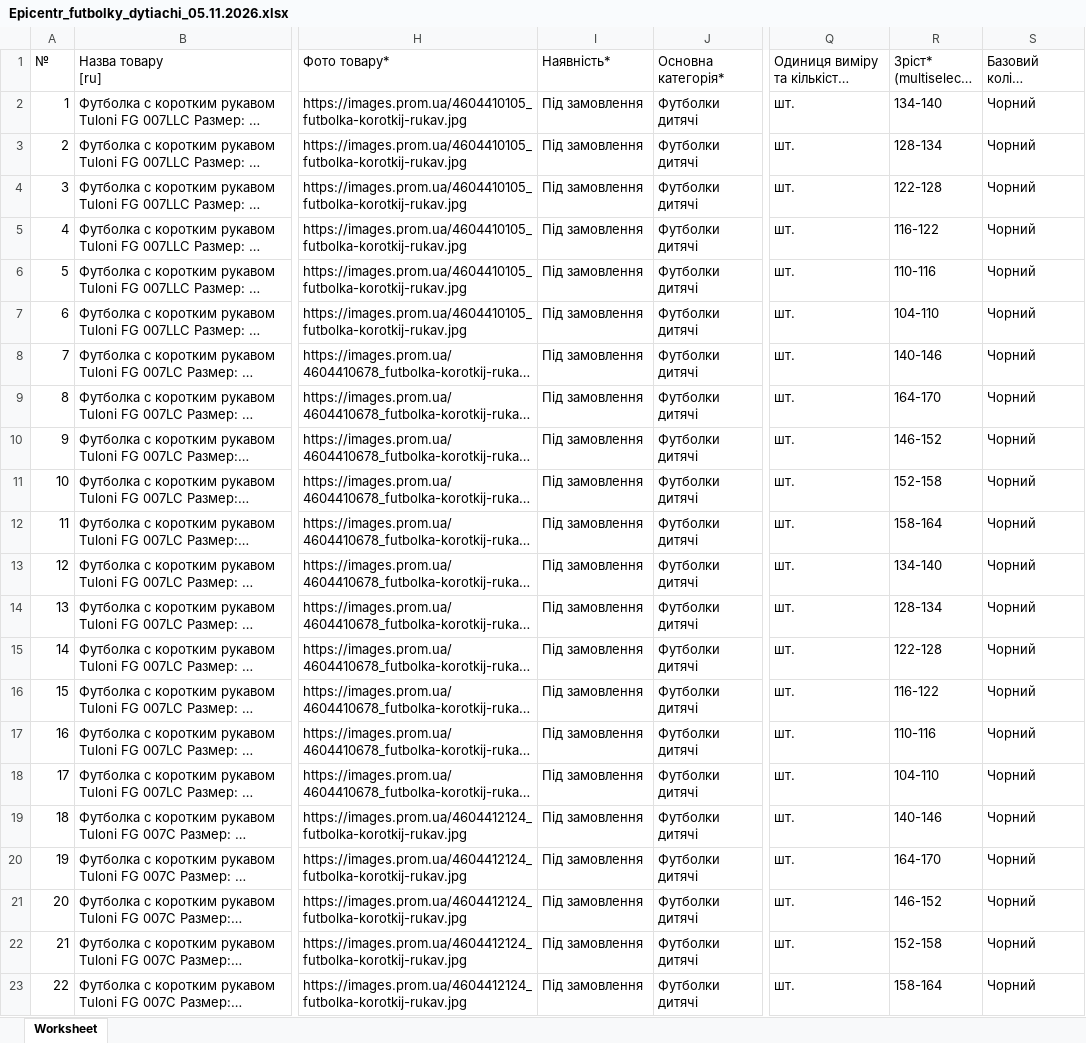
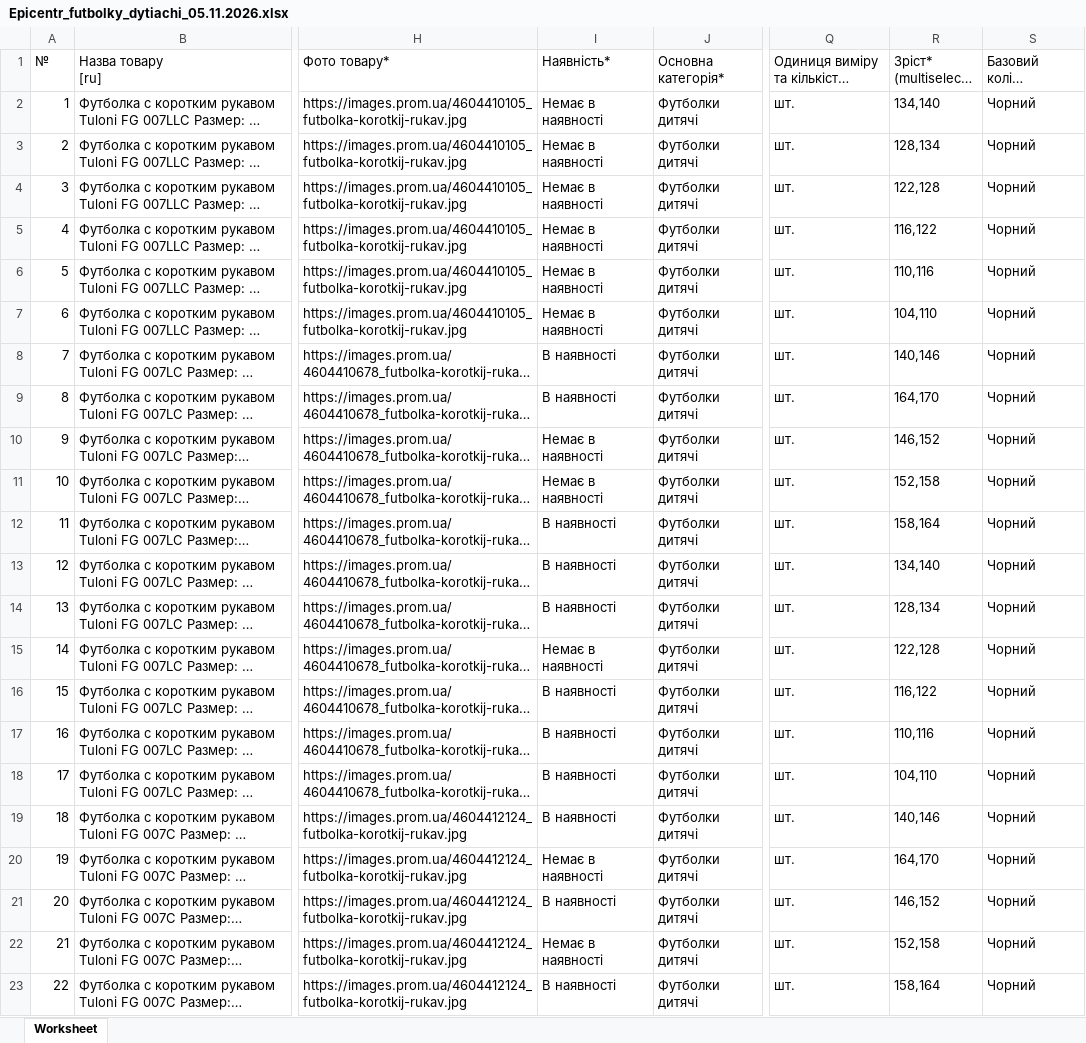
Before and after one commit to magicprintlviv-boop/druk-spacy-foto, an Excel workbook: faily/Epicentr_futbolky_dytiachi_05.11.2026.xlsx, sheet Worksheet, drawn as a sheet; only a part is shown, gaps mark what is left out; long unchanged cells end in …; values as stored, in another font and other column widths than the file's, no borders; the diff covers the shown part only; the diff names each change by its address in the sheet, - before the commit and + after, or states it on an @@ line.

```diff
--- a/faily/Epicentr_futbolky_dytiachi_05.11.2026.xlsx (sheet Worksheet)
+++ b/faily/Epicentr_futbolky_dytiachi_05.11.2026.xlsx (sheet Worksheet)
-I2:I7 (Наявність*): Під замовлення
+I2:I7 (Наявність*): Немає в наявності
-R2 (Зріст* (multiselect) (см)): 134-140
+R2 (Зріст* (multiselect) (см)): 134,140
-R3 (Зріст* (multiselect) (см)): 128-134
+R3 (Зріст* (multiselect) (см)): 128,134
-R4 (Зріст* (multiselect) (см)): 122-128
+R4 (Зріст* (multiselect) (см)): 122,128
-R5 (Зріст* (multiselect) (см)): 116-122
+R5 (Зріст* (multiselect) (см)): 116,122
-R6 (Зріст* (multiselect) (см)): 110-116
+R6 (Зріст* (multiselect) (см)): 110,116
-R7 (Зріст* (multiselect) (см)): 104-110
+R7 (Зріст* (multiselect) (см)): 104,110
-I8:I9 (Наявність*): Під замовлення
+I8:I9 (Наявність*): В наявності
-R8 (Зріст* (multiselect) (см)): 140-146
+R8 (Зріст* (multiselect) (см)): 140,146
-R9 (Зріст* (multiselect) (см)): 164-170
+R9 (Зріст* (multiselect) (см)): 164,170
-I10:I11 (Наявність*): Під замовлення
+I10:I11 (Наявність*): Немає в наявності
-R10 (Зріст* (multiselect) (см)): 146-152
+R10 (Зріст* (multiselect) (см)): 146,152
-R11 (Зріст* (multiselect) (см)): 152-158
+R11 (Зріст* (multiselect) (см)): 152,158
-I12:I14 (Наявність*): Під замовлення
+I12:I14 (Наявність*): В наявності
-R12 (Зріст* (multiselect) (см)): 158-164
+R12 (Зріст* (multiselect) (см)): 158,164
-R13 (Зріст* (multiselect) (см)): 134-140
+R13 (Зріст* (multiselect) (см)): 134,140
-R14 (Зріст* (multiselect) (см)): 128-134
+R14 (Зріст* (multiselect) (см)): 128,134
-I15 (Наявність*): Під замовлення
+I15 (Наявність*): Немає в наявності
-R15 (Зріст* (multiselect) (см)): 122-128
+R15 (Зріст* (multiselect) (см)): 122,128
-I16:I19 (Наявність*): Під замовлення
+I16:I19 (Наявність*): В наявності
-R16 (Зріст* (multiselect) (см)): 116-122
+R16 (Зріст* (multiselect) (см)): 116,122
-R17 (Зріст* (multiselect) (см)): 110-116
+R17 (Зріст* (multiselect) (см)): 110,116
-R18 (Зріст* (multiselect) (см)): 104-110
+R18 (Зріст* (multiselect) (см)): 104,110
-R19 (Зріст* (multiselect) (см)): 140-146
+R19 (Зріст* (multiselect) (см)): 140,146
-I20 (Наявність*): Під замовлення
+I20 (Наявність*): Немає в наявності
-R20 (Зріст* (multiselect) (см)): 164-170
+R20 (Зріст* (multiselect) (см)): 164,170
-I21 (Наявність*): Під замовлення
+I21 (Наявність*): В наявності
-R21 (Зріст* (multiselect) (см)): 146-152
+R21 (Зріст* (multiselect) (см)): 146,152
-I22 (Наявність*): Під замовлення
+I22 (Наявність*): Немає в наявності
-R22 (Зріст* (multiselect) (см)): 152-158
+R22 (Зріст* (multiselect) (см)): 152,158
-I23 (Наявність*): Під замовлення
+I23 (Наявність*): В наявності
-R23 (Зріст* (multiselect) (см)): 158-164
+R23 (Зріст* (multiselect) (см)): 158,164
```
Also changed, not shown: 336 edited cells elsewhere in this sheet, faily/Epicentr_cheshky_dytiachi_05.11.2026.xlsx, faily/Epicentr_losyny_dytiachi_05.11.2026.xlsx, 4 other files.
